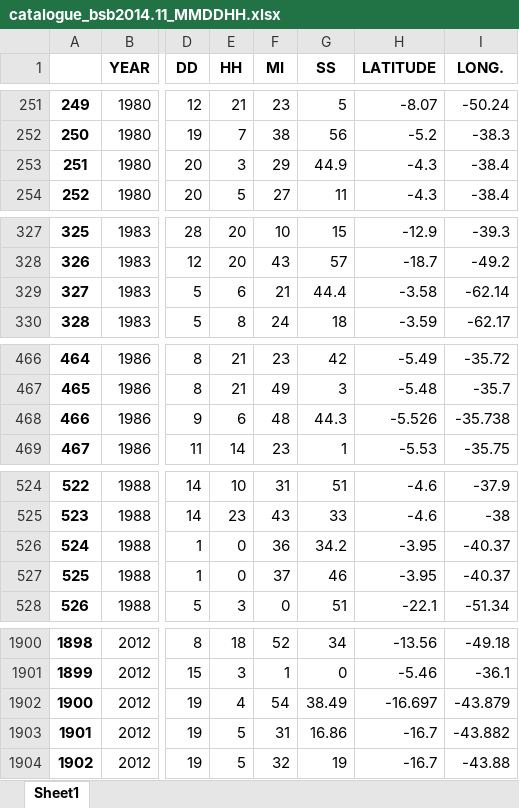
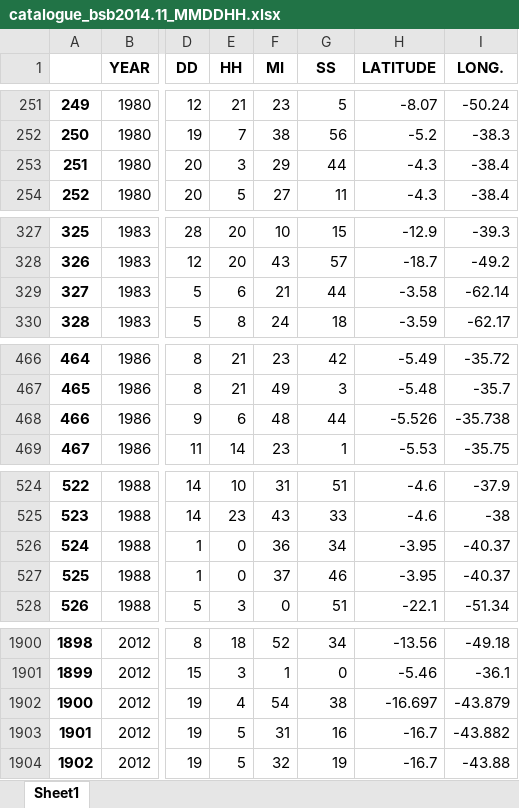
Before and after one commit to preinh/bsb, an Excel workbook: catalogue_bsb2014.11_MMDDHH.xlsx, sheet Sheet1, drawn as a sheet; only a part is shown, gaps mark what is left out; values as stored, in another font and other column widths than the file's, no borders; the diff covers the shown part only; the diff names each change by its address in the sheet, - before the commit and + after, or states it on an @@ line.

Commit message:
remove undesirable float points on data fields

```diff
--- a/catalogue_bsb2014.11_MMDDHH.xlsx (sheet Sheet1)
+++ b/catalogue_bsb2014.11_MMDDHH.xlsx (sheet Sheet1)
-G253 (SS): 44.9
+G253 (SS): 44
-G329 (SS): 44.4
+G329 (SS): 44
-G468 (SS): 44.3
+G468 (SS): 44
-G526 (SS): 34.2
+G526 (SS): 34
-G1902 (SS): 38.49
+G1902 (SS): 38
-G1903 (SS): 16.86
+G1903 (SS): 16
```
Also changed, not shown: 16 edited cells elsewhere in this sheet, 2 other files.
